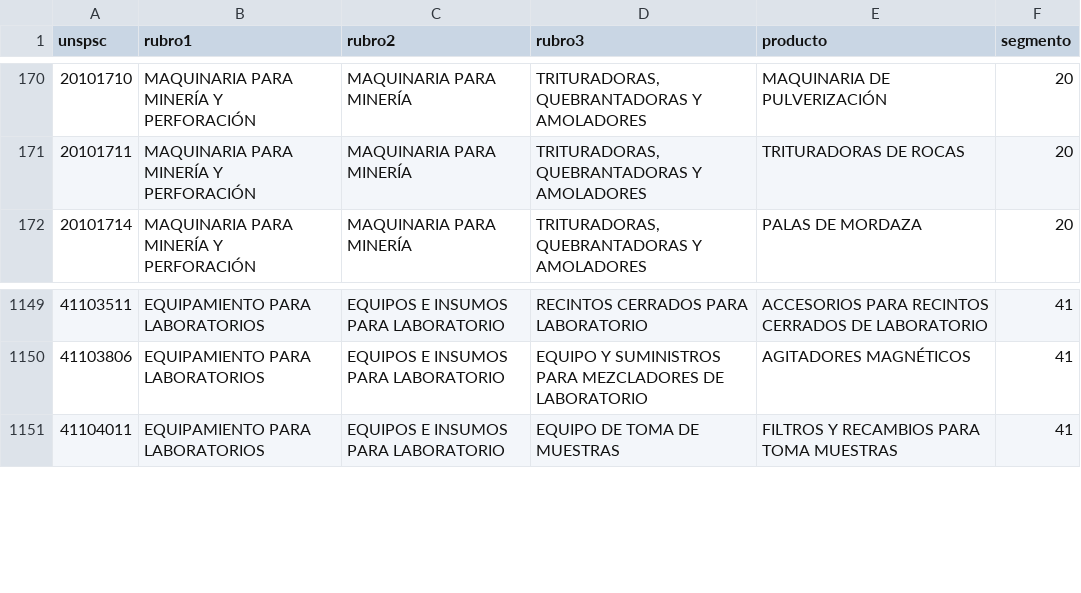
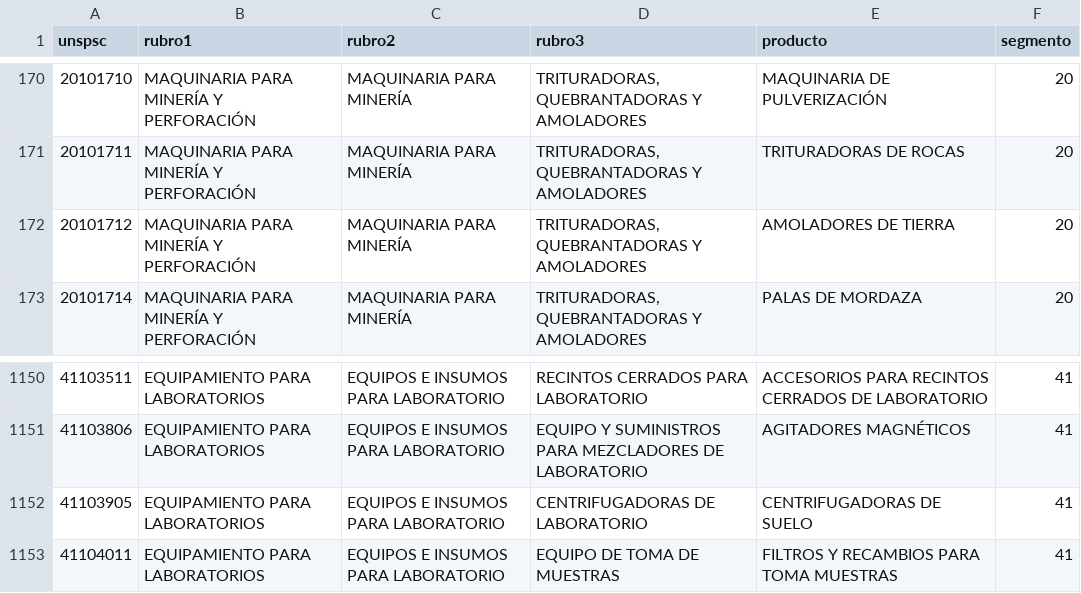
Before and after one commit to jooabarca/mineria-licitaciones-chile, a CSV file: data/dim_unspsc.csv, drawn as a sheet; only a part is shown, gaps mark what is left out.

```diff
--- a/data/dim_unspsc.csv
+++ b/data/dim_unspsc.csv
@@ -171,2 +171,3 @@
 20101711,MAQUINARIA PARA MINERÍA Y PERFORACIÓN,MAQUINARIA PARA MINERÍA,"TRITURADORAS, QUEBRANTADORAS Y AMOLADORES",TRITURADORAS DE ROCAS,20
+20101712,MAQUINARIA PARA MINERÍA Y PERFORACIÓN,MAQUINARIA PARA MINERÍA,"TRITURADORAS, QUEBRANTADORAS Y AMOLADORES",AMOLADORES DE TIERRA,20
 20101714,MAQUINARIA PARA MINERÍA Y PERFORACIÓN,MAQUINARIA PARA MINERÍA,"TRITURADORAS, QUEBRANTADORAS Y AMOLADORES",PALAS DE MORDAZA,20
@@ -1150,2 +1151,3 @@
 41103806,EQUIPAMIENTO PARA LABORATORIOS,EQUIPOS E INSUMOS PARA LABORATORIO,EQUIPO Y SUMINISTROS PARA MEZCLADORES DE LABORATORIO,AGITADORES MAGNÉTICOS,41
+41103905,EQUIPAMIENTO PARA LABORATORIOS,EQUIPOS E INSUMOS PARA LABORATORIO,CENTRIFUGADORAS DE LABORATORIO,CENTRIFUGADORAS DE SUELO,41
 41104011,EQUIPAMIENTO PARA LABORATORIOS,EQUIPOS E INSUMOS PARA LABORATORIO,EQUIPO DE TOMA DE MUESTRAS,FILTROS Y RECAMBIOS PARA TOMA MUESTRAS,41
```
Also changed, not shown: data/dim_organismo.csv, data/dim_proveedor.csv, 7 other files.
